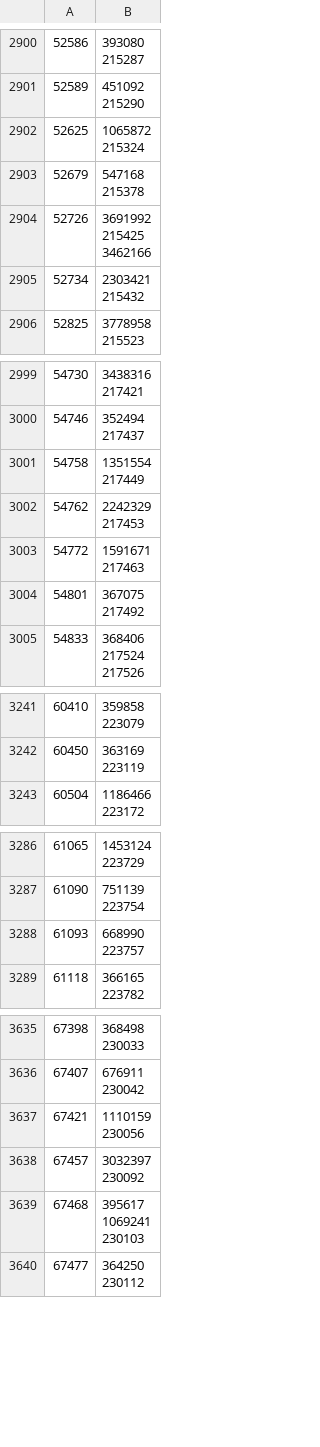
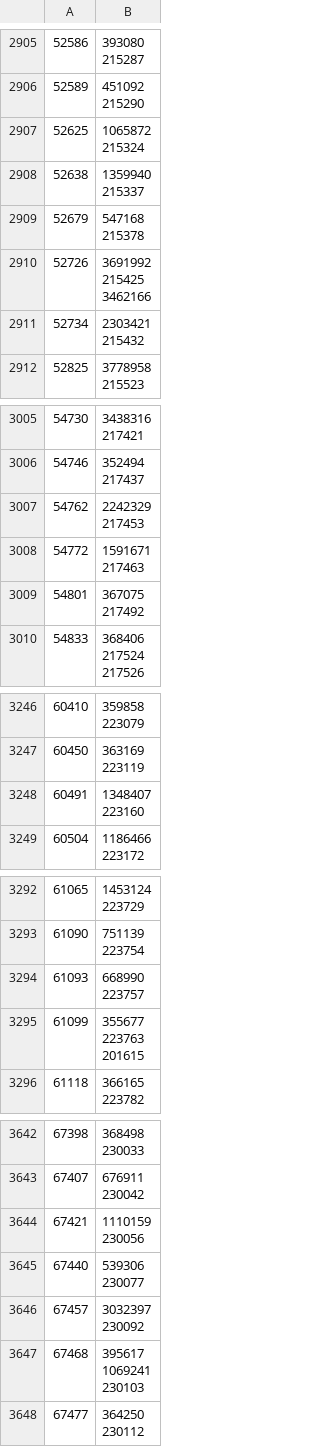
Before and after one commit to dedyk/JaponskiPomocnik, a CSV file: db/sentences_groups.csv, drawn as a sheet; only a part is shown, gaps mark what is left out; the diff covers the shown part only.

```diff
--- a/db/sentences_groups.csv
+++ b/db/sentences_groups.csv
@@ -6849,2 +6860,4 @@
 215324"
+52638,"1359940
+215337"
 52679,"547168
@@ -7076,4 +7089,2 @@
 217437"
-54758,"1351554
-217449"
 54762,"2242329
@@ -7607,2 +7618,4 @@
 223119"
+60491,"1348407
+223160"
 60504,"1186466
@@ -7704,2 +7717,5 @@
 223757"
+61099,"355677
+223763
+201615"
 61118,"366165
@@ -8500,2 +8516,4 @@
 230056"
+67440,"539306
+230077"
 67457,"3032397
```
Also changed, not shown: 21 added rows and 1 removed row elsewhere in this file, 3 other files.
